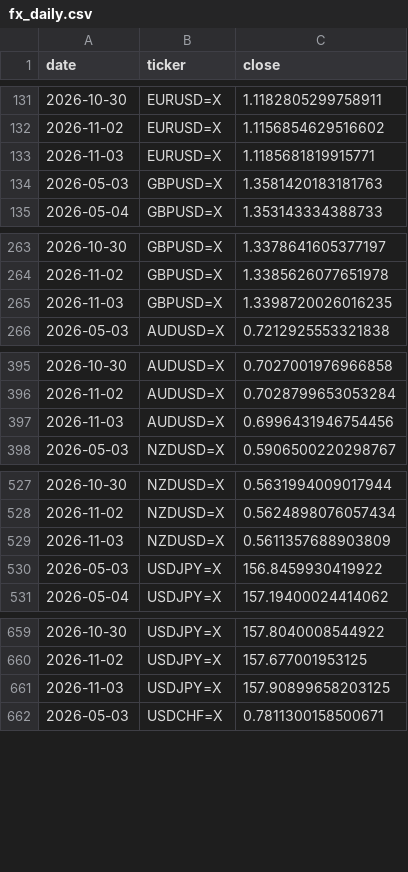
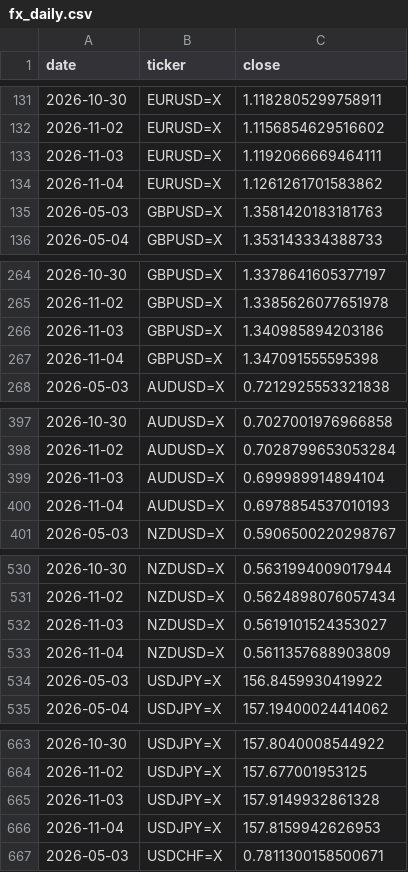
Before and after one commit to rari812/fx-momentum-data, a CSV file: data/fx_daily.csv, drawn as a sheet; only a part is shown, gaps mark what is left out; the diff covers the shown part only.

```diff
--- a/data/fx_daily.csv
+++ b/data/fx_daily.csv
@@ -132,3 +132,4 @@ date,ticker,close
 2026-11-02,EURUSD=X,1.1156854629516602
-2026-11-03,EURUSD=X,1.1185681819915771
+2026-11-03,EURUSD=X,1.1192066669464111
+2026-11-04,EURUSD=X,1.1261261701583862
 2026-05-03,GBPUSD=X,1.3581420183181763
@@ -264,3 +265,4 @@ date,ticker,close
 2026-11-02,GBPUSD=X,1.3385626077651978
-2026-11-03,GBPUSD=X,1.3398720026016235
+2026-11-03,GBPUSD=X,1.340985894203186
+2026-11-04,GBPUSD=X,1.347091555595398
 2026-05-03,AUDUSD=X,0.7212925553321838
@@ -396,3 +398,4 @@ date,ticker,close
 2026-11-02,AUDUSD=X,0.7028799653053284
-2026-11-03,AUDUSD=X,0.6996431946754456
+2026-11-03,AUDUSD=X,0.699989914894104
+2026-11-04,AUDUSD=X,0.6978854537010193
 2026-05-03,NZDUSD=X,0.5906500220298767
@@ -528,3 +531,4 @@ date,ticker,close
 2026-11-02,NZDUSD=X,0.5624898076057434
-2026-11-03,NZDUSD=X,0.5611357688903809
+2026-11-03,NZDUSD=X,0.5619101524353027
+2026-11-04,NZDUSD=X,0.5611357688903809
 2026-05-03,USDJPY=X,156.8459930419922
@@ -660,3 +664,4 @@ date,ticker,close
 2026-11-02,USDJPY=X,157.677001953125
-2026-11-03,USDJPY=X,157.90899658203125
+2026-11-03,USDJPY=X,157.9149932861328
+2026-11-04,USDJPY=X,157.8159942626953
 2026-05-03,USDCHF=X,0.7811300158500671
```
Also changed, not shown: 2 added rows and 2 edited cells elsewhere in this file, data/coverage.csv, 1 other file.
